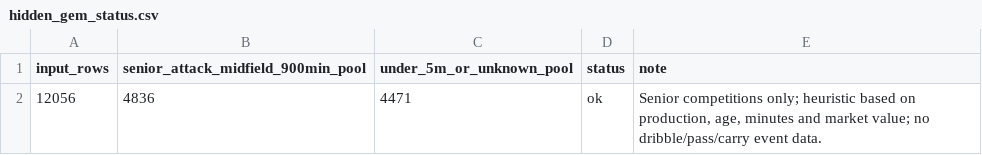
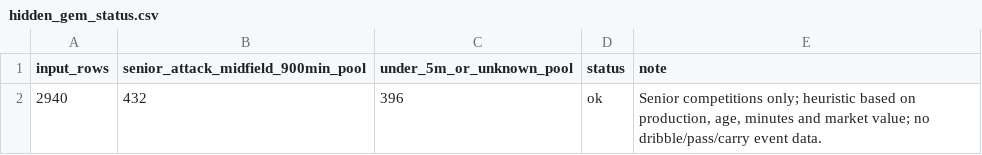
Before and after one commit to witosis-gpt/football-scout-open-data, a CSV file: data/latest/hidden_gem_status.csv, drawn as a sheet.

```diff
--- a/data/latest/hidden_gem_status.csv
+++ b/data/latest/hidden_gem_status.csv
@@ -1,2 +1,2 @@
 input_rows,senior_attack_midfield_900min_pool,under_5m_or_unknown_pool,status,note
-12056,4836,4471,ok,"Senior competitions only; heuristic based on production, age, minutes and market value; no dribble/pass/carry event data."
+2940,432,396,ok,"Senior competitions only; heuristic based on production, age, minutes and market value; no dribble/pass/carry event data."
```
Also changed, not shown: data/latest/u23_hidden_gems_top100.csv, data/latest/u23_midfield_hidden_gems_top100.csv, 5 other files.
